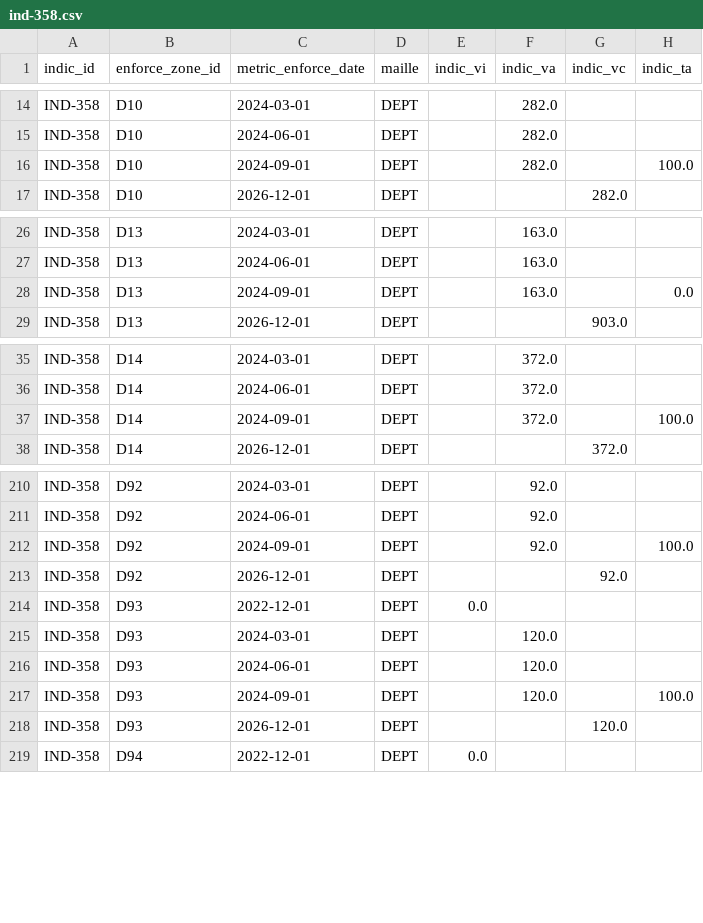
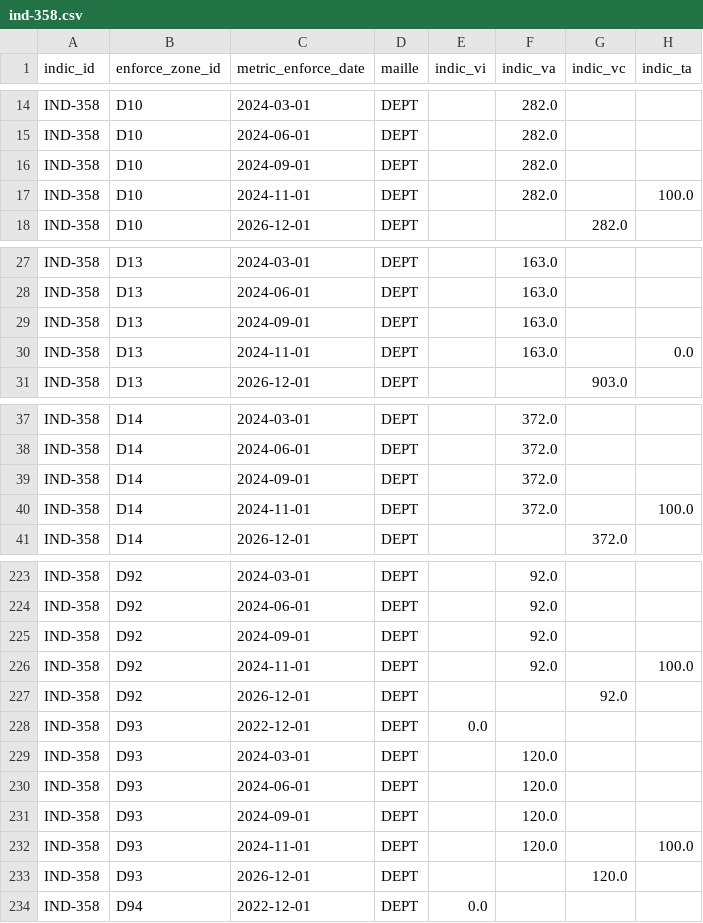
Before and after one commit to DITP-pilotage/barometre-resultats, a CSV file: data/ind-358.csv, drawn as a sheet; only a part is shown, gaps mark what is left out; the diff covers the shown part only.

```diff
--- a/data/ind-358.csv
+++ b/data/ind-358.csv
@@ -15,3 +15,4 @@ IND-358,D10,2024-03-01,DEPT,,282.0,,
 IND-358,D10,2024-06-01,DEPT,,282.0,,
-IND-358,D10,2024-09-01,DEPT,,282.0,,100.0
+IND-358,D10,2024-09-01,DEPT,,282.0,,
+IND-358,D10,2024-11-01,DEPT,,282.0,,100.0
 IND-358,D10,2026-12-01,DEPT,,,282.0,
@@ -27,3 +28,4 @@ IND-358,D13,2024-03-01,DEPT,,163.0,,
 IND-358,D13,2024-06-01,DEPT,,163.0,,
-IND-358,D13,2024-09-01,DEPT,,163.0,,0.0
+IND-358,D13,2024-09-01,DEPT,,163.0,,
+IND-358,D13,2024-11-01,DEPT,,163.0,,0.0
 IND-358,D13,2026-12-01,DEPT,,,903.0,
@@ -36,3 +38,4 @@ IND-358,D14,2024-03-01,DEPT,,372.0,,
 IND-358,D14,2024-06-01,DEPT,,372.0,,
-IND-358,D14,2024-09-01,DEPT,,372.0,,100.0
+IND-358,D14,2024-09-01,DEPT,,372.0,,
+IND-358,D14,2024-11-01,DEPT,,372.0,,100.0
 IND-358,D14,2026-12-01,DEPT,,,372.0,
@@ -211,3 +224,4 @@ IND-358,D92,2024-03-01,DEPT,,92.0,,
 IND-358,D92,2024-06-01,DEPT,,92.0,,
-IND-358,D92,2024-09-01,DEPT,,92.0,,100.0
+IND-358,D92,2024-09-01,DEPT,,92.0,,
+IND-358,D92,2024-11-01,DEPT,,92.0,,100.0
 IND-358,D92,2026-12-01,DEPT,,,92.0,
@@ -216,3 +230,4 @@ IND-358,D93,2024-03-01,DEPT,,120.0,,
 IND-358,D93,2024-06-01,DEPT,,120.0,,
-IND-358,D93,2024-09-01,DEPT,,120.0,,100.0
+IND-358,D93,2024-09-01,DEPT,,120.0,,
+IND-358,D93,2024-11-01,DEPT,,120.0,,100.0
 IND-358,D93,2026-12-01,DEPT,,,120.0,
```
Also changed, not shown: 20 added rows and 20 edited cells elsewhere in this file, data/ind-307.csv, metadata/meta_chantiers.csv.
